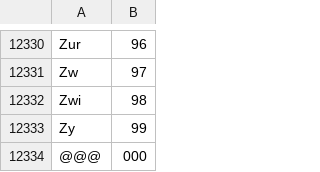
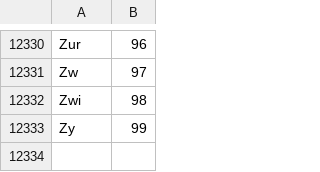
Before and after one commit to tyronfonseca/cutterapp_ios, a CSV file: Cutter App/Raw/cutter_normal.csv, drawn as a sheet; only a part is shown, gaps mark what is left out.

```diff
--- a/Cutter App/Raw/cutter_normal.csv
+++ b/Cutter App/Raw/cutter_normal.csv
@@ -12333,2 +12333 @@ Zwi;98
 Zy;99
-@@@;000
```
Also changed, not shown: 3 other files.
